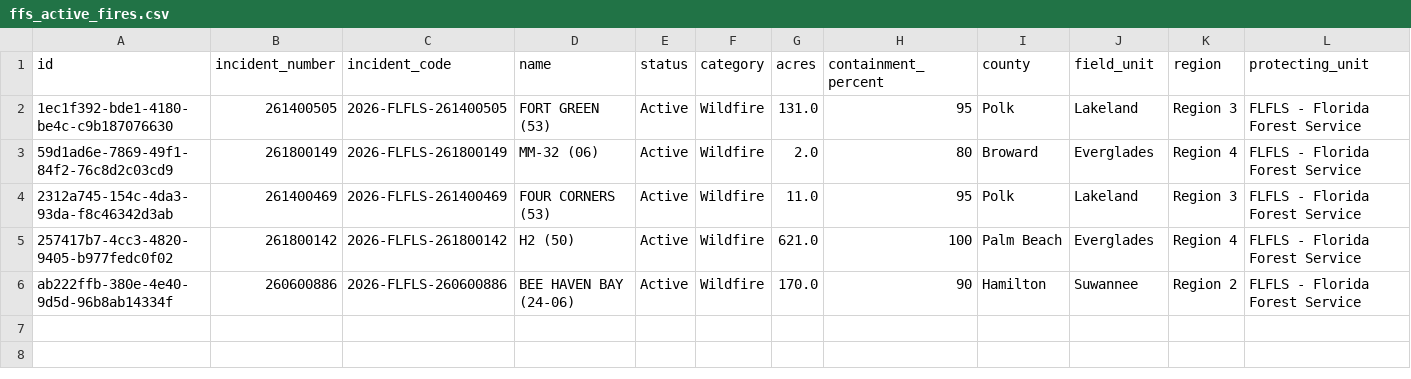
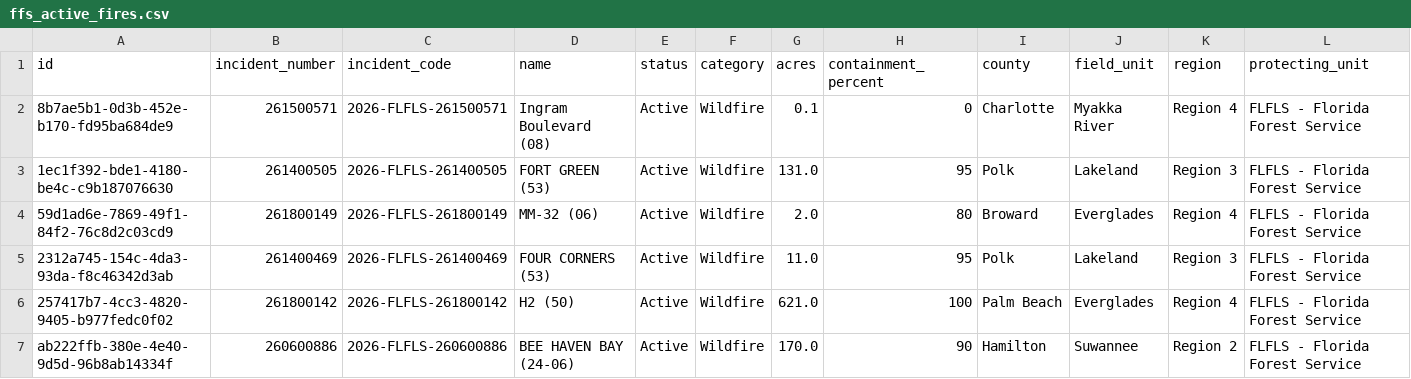
Before and after one commit to SunSentinel/wildfire-tracking-map, a CSV file: ffs_active_fires.csv, drawn as a sheet; only a part is shown; rows hold the shown columns only; the diff names each change by its address in the sheet, - before the commit and + after, or states it on an @@ line.

```diff
--- a/ffs_active_fires.csv
+++ b/ffs_active_fires.csv
+row 2: 8b7ae5b1-0d3b-452e-b170-fd95ba684de9 | 261500571 | 2026-FLFLS-261500571 | Ingram Boulevard (08) | Active | Wildfire | 0.1 | 0 | Charlotte | Myakka River | Region 4 | FLFLS - Florida Forest Service
```
Also changed, not shown: 2 other files.
